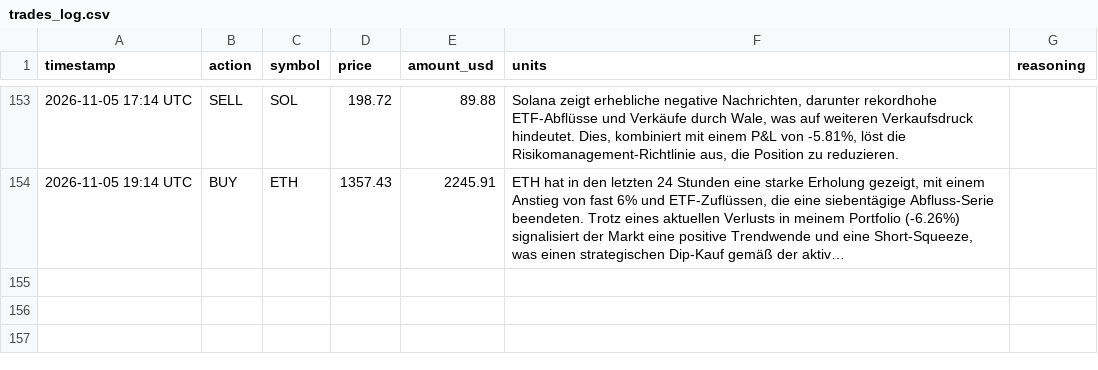
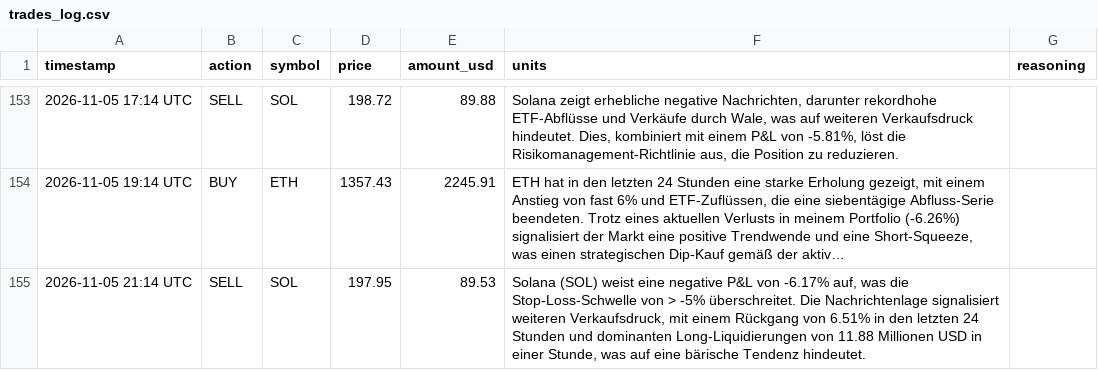
Before and after one commit to hrsnr/crypto_bot, a CSV file: trades_log.csv, drawn as a sheet; only a part is shown, gaps mark what is left out; long unchanged cells end in …; the diff names each change by its address in the sheet, - before the commit and + after, or states it on an @@ line.

```diff
--- a/trades_log.csv
+++ b/trades_log.csv
+row 155: 2026-11-05 21:14 UTC | SELL | SOL | 197.95 | 89.53 | Solana (SOL) weist eine negative P&L von -6.17% auf, was die Stop-Loss-Schwelle von > -5% überschreitet. Die Nachrichtenlage signalisiert weiteren Verkaufsdruck, mit einem Rückgang von 6.51% in den letzten 24 Stunden und dominanten Long-Liquidierungen von 11.88 Millionen USD in einer Stunde, was auf eine bärische Tendenz hindeutet.
```
Also changed, not shown: portfolio_history.csv, 1 other file.
